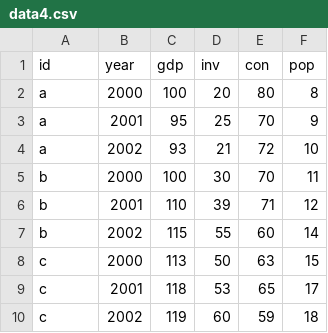
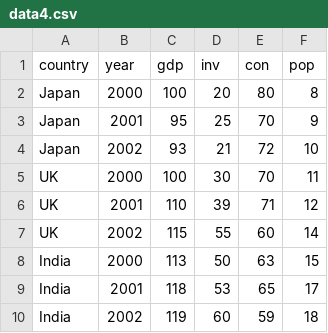
Before and after one commit to Haruyama-KobeU/Haruyama-KobeU.github.io, a CSV file: data/data4.csv, drawn as a sheet.

Commit message:
country

```diff
--- a/data/data4.csv
+++ b/data/data4.csv
@@ -1,10 +1,10 @@
-id,year,gdp,inv,con,pop
-a,2000,100,20,80,8
-a,2001,95,25,70,9
-a,2002,93,21,72,10
-b,2000,100,30,70,11
-b,2001,110,39,71,12
-b,2002,115,55,60,14
-c,2000,113,50,63,15
-c,2001,118,53,65,17
-c,2002,119,60,59,18
+country,year,gdp,inv,con,pop
+Japan,2000,100,20,80,8
+Japan,2001,95,25,70,9
+Japan,2002,93,21,72,10
+UK,2000,100,30,70,11
+UK,2001,110,39,71,12
+UK,2002,115,55,60,14
+India,2000,113,50,63,15
+India,2001,118,53,65,17
+India,2002,119,60,59,18
```
